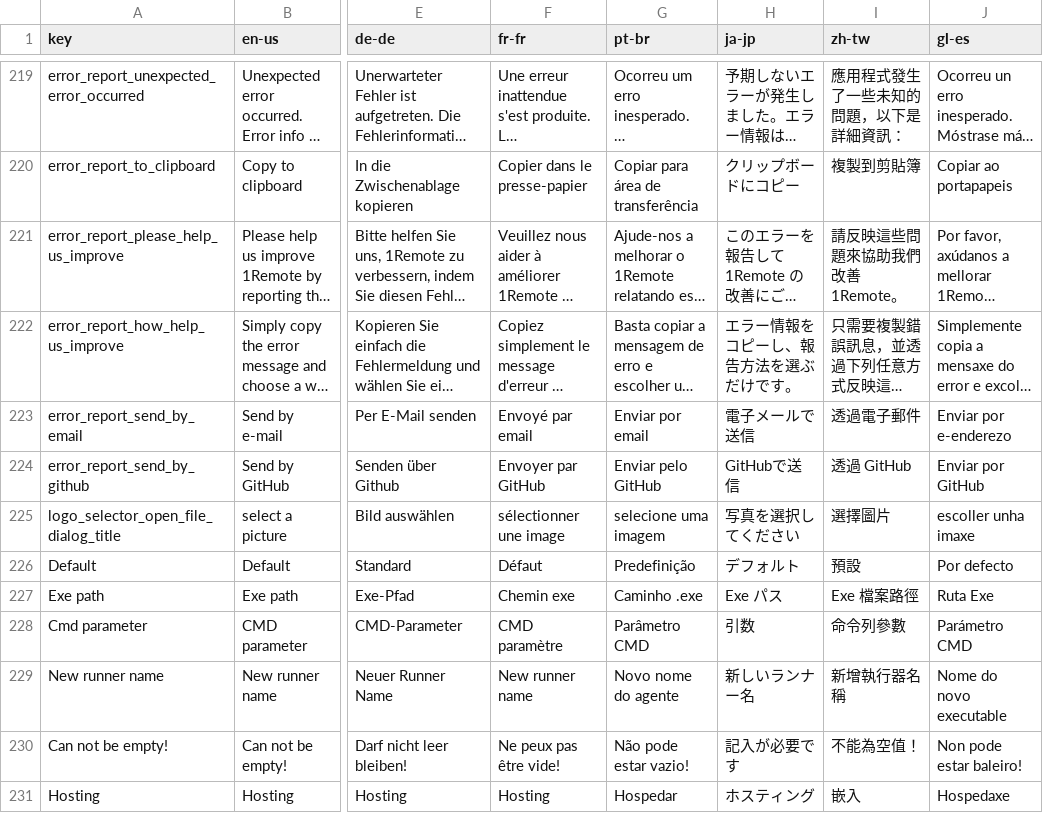
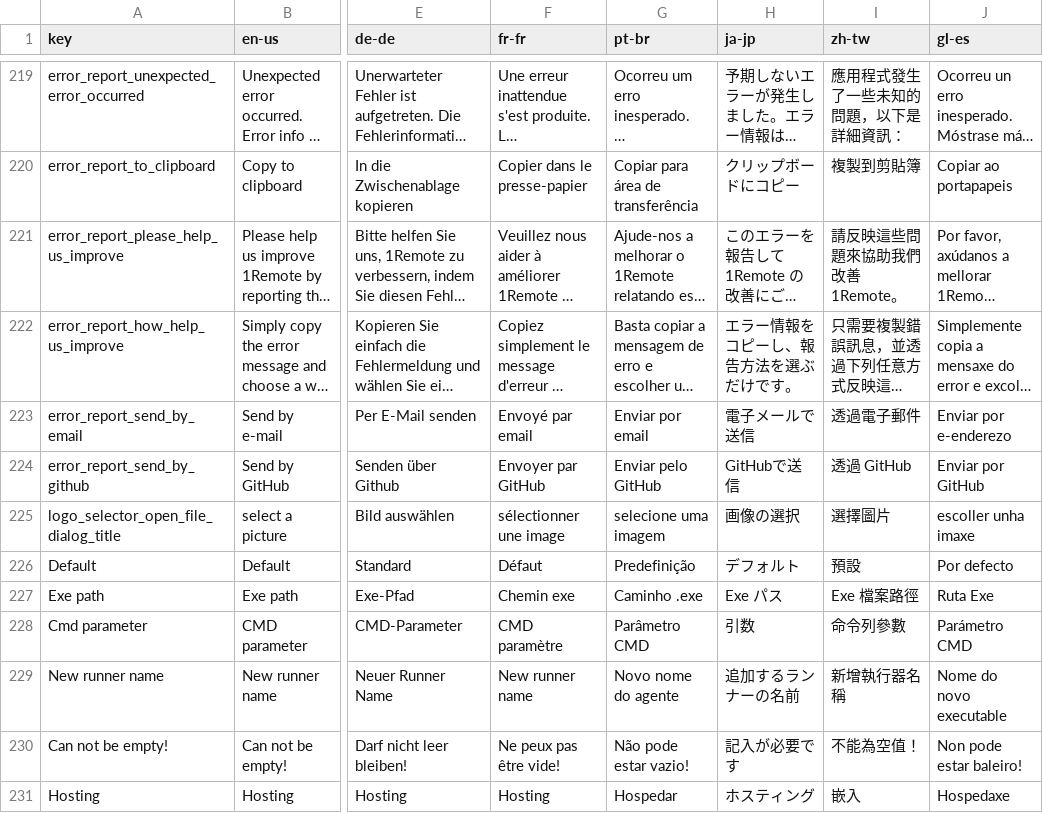
Before and after one commit to 1Remote/1Remote, a CSV file: Ui/Resources/Languages/glossary_translated_by_google.csv, drawn as a sheet; only a part is shown, gaps mark what is left out; long unchanged cells end in …; the diff covers the shown part only; the diff names each change by its address in the sheet, - before the commit and + after, or states it on an @@ line.

```diff
--- a/Ui/Resources/Languages/glossary_translated_by_google.csv
+++ b/Ui/Resources/Languages/glossary_translated_by_google.csv
-H225 (ja-jp): 写真を選択してください
+H225 (ja-jp): 画像の選択
-H229 (ja-jp): 新しいランナー名
+H229 (ja-jp): 追加するランナーの名前
```
Also changed, not shown: 93 edited cells elsewhere in this file, Ui/Resources/Languages/glossary.csv, 1 other file.
